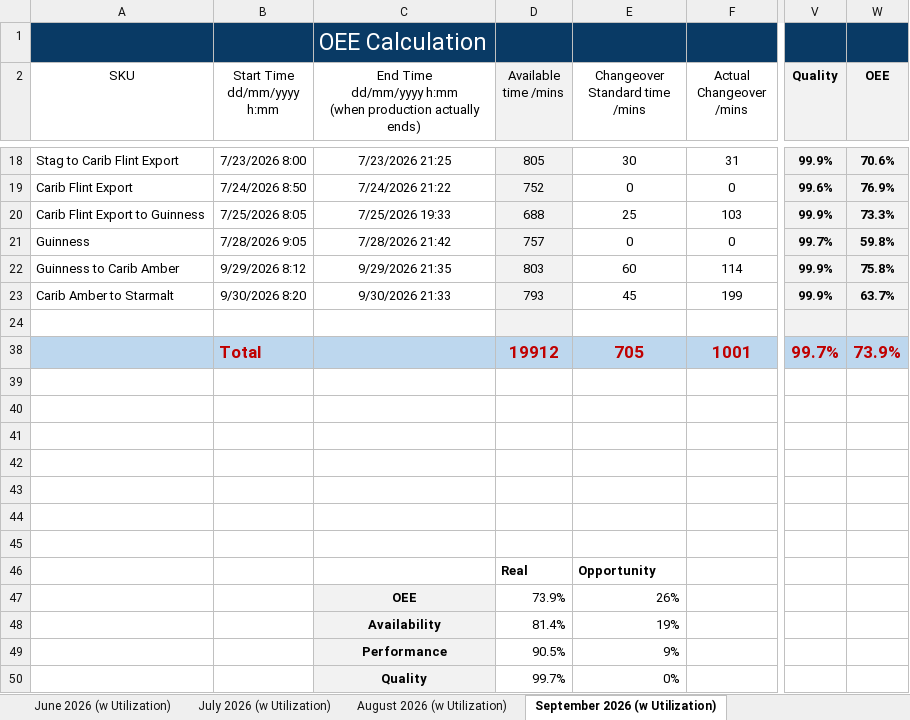
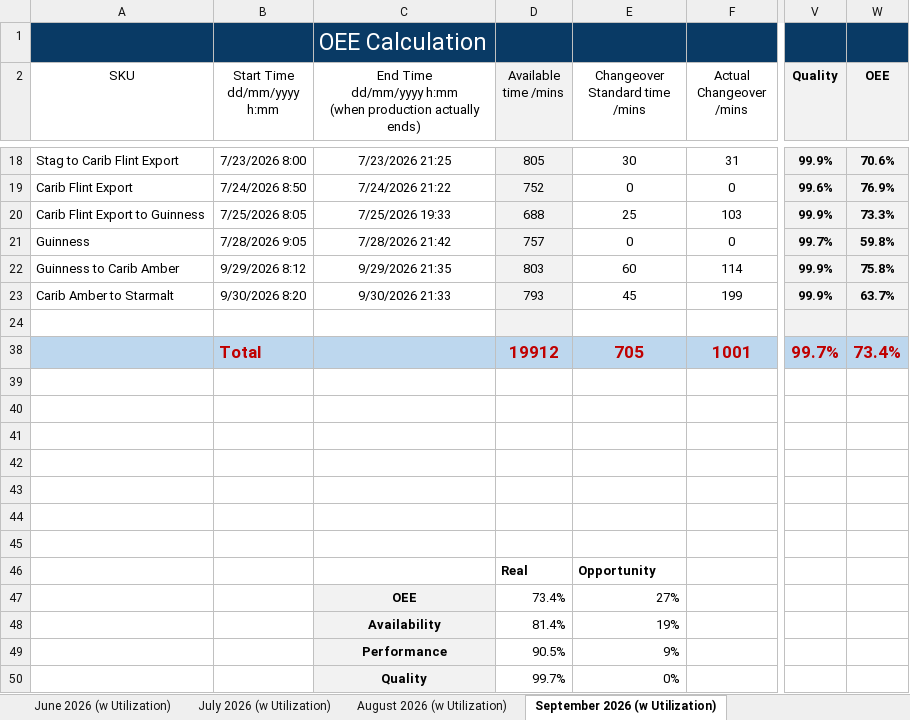
Before and after one commit to cbggrenada/dashboard, an Excel workbook: data/raw/CBG OEE (Availability and Utilization) Calculation- 2026.xlsx, sheet September 2026 (w Utilization), drawn as a sheet; only a part is shown, gaps mark what is left out; values as stored, in another font and other column widths than the file's, no borders; charts and pictures not drawn; the diff names each change by its address in the sheet, - before the commit and + after, or states it on an @@ line.

Commit message:
Upload 5 files via dashboard admin
- Gross_Efficiency_2026.xlsx
- FTR Calculations 2026.xlsx
- November_2026.xls
- November_26_Utilities_Tracking.xlsx
- CBG OEE (Availability and Utilization) Calculation- 2026.xlsx

```diff
--- a/data/raw/CBG OEE (Availability and Utilization) Calculation- 2026.xlsx (sheet September 2026 (w Utilization))
+++ b/data/raw/CBG OEE (Availability and Utilization) Calculation- 2026.xlsx (sheet September 2026 (w Utilization))
-W38 (OEE): 73.9%
+W38 (OEE): 73.4%
-D47 (Available time /mins): 73.9%
+D47 (Available time /mins): 73.4%
-E47 (Changeover Standard time /mins): 26%
+E47 (Changeover Standard time /mins): 27%
```
Also changed, not shown: sheet October 2026 (w Utilization), sheet Summary, sheet February 2026 (w Utilization), formulas that keep their value, charts or pictures, data/raw/FTR Calculations 2026.xlsx, data/raw/Gross_Efficiency_2026.xlsx, 2 other files.
